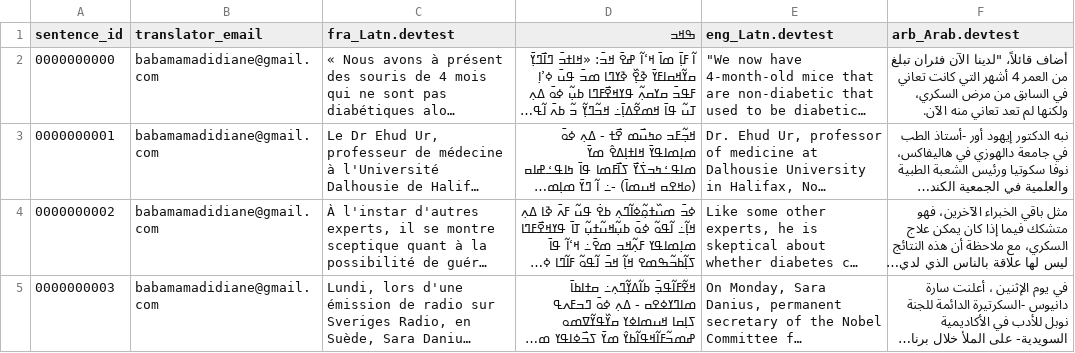
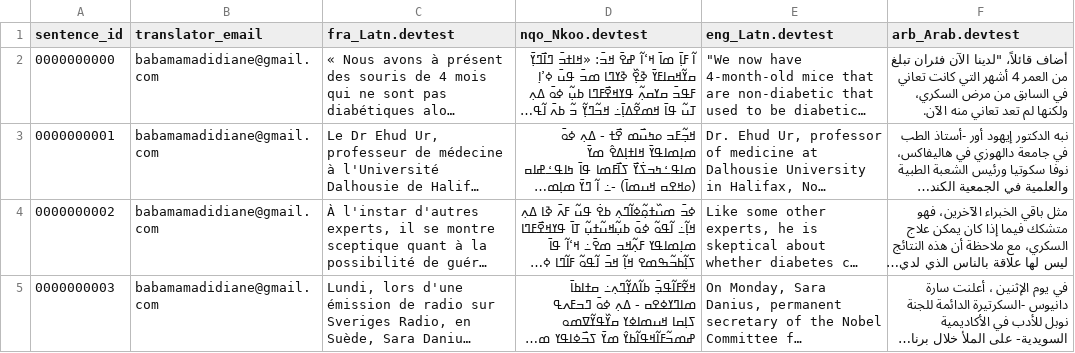
Before and after one commit to common-parallel-corpora/friallel, a CSV file: data/csv/translated/flores_devtest_fr_en_ar__nko__final.csv, drawn as a sheet; only a part is shown; long unchanged cells end in …; the diff names each change by its address in the sheet, - before the commit and + after, or states it on an @@ line.

Commit message:
updated translated data

```diff
--- a/data/csv/translated/flores_devtest_fr_en_ar__nko__final.csv
+++ b/data/csv/translated/flores_devtest_fr_en_ar__nko__final.csv
-D1: ߒߞߏ
+D1: nqo_Nkoo.devtest
```
